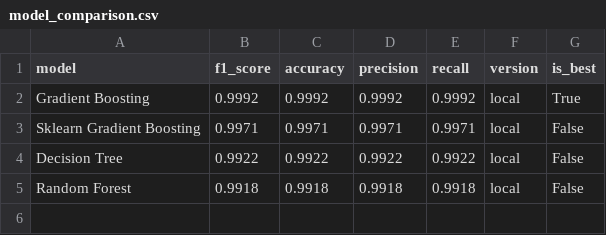
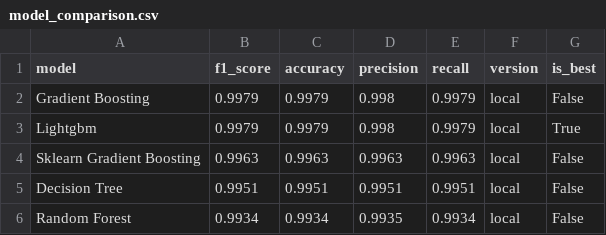
Before and after one commit to saqibahmadsiddiqui/aqi-forecasting-system, a CSV file: data/processed/model_comparison.csv, drawn as a sheet.

```diff
--- a/data/processed/model_comparison.csv
+++ b/data/processed/model_comparison.csv
@@ -1,5 +1,6 @@
 model,f1_score,accuracy,precision,recall,version,is_best
-Gradient Boosting,0.9992,0.9992,0.9992,0.9992,local,True
-Sklearn Gradient Boosting,0.9971,0.9971,0.9971,0.9971,local,False
-Decision Tree,0.9922,0.9922,0.9922,0.9922,local,False
-Random Forest,0.9918,0.9918,0.9918,0.9918,local,False
+Gradient Boosting,0.9979,0.9979,0.998,0.9979,local,False
+Lightgbm,0.9979,0.9979,0.998,0.9979,local,True
+Sklearn Gradient Boosting,0.9963,0.9963,0.9963,0.9963,local,False
+Decision Tree,0.9951,0.9951,0.9951,0.9951,local,False
+Random Forest,0.9934,0.9934,0.9935,0.9934,local,False
```
Also changed, not shown: data/processed/latest_predictions.csv.
